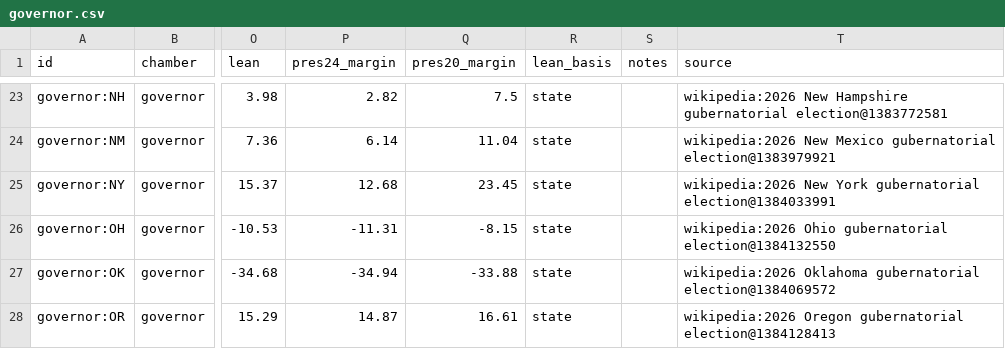
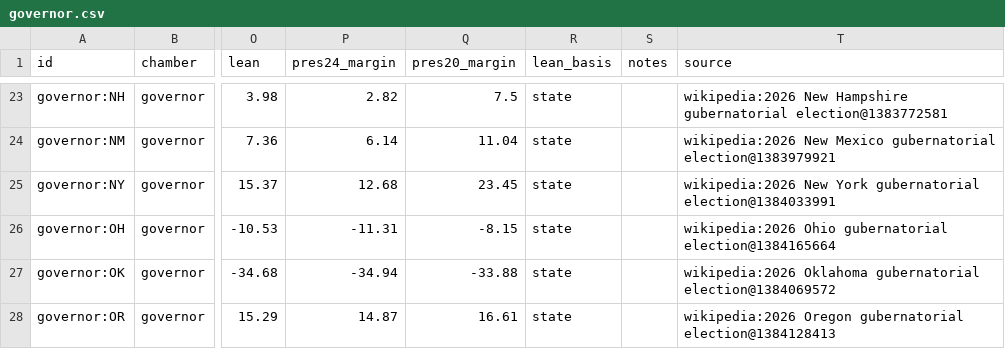
Before and after one commit to KaraZajac/MIDTERMS2026, a CSV file: data/races/governor.csv, drawn as a sheet; only a part is shown, gaps mark what is left out; the diff names each change by its address in the sheet, - before the commit and + after, or states it on an @@ line.

```diff
--- a/data/races/governor.csv
+++ b/data/races/governor.csv
-T26 (source): …Ohio gubernatorial election@1384132550
+T26 (source): …Ohio gubernatorial election@1384165664
```
Also changed, not shown: data/polls/races.csv, data/races/house.csv, 9 other files.
